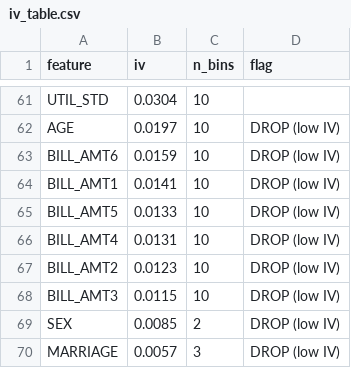
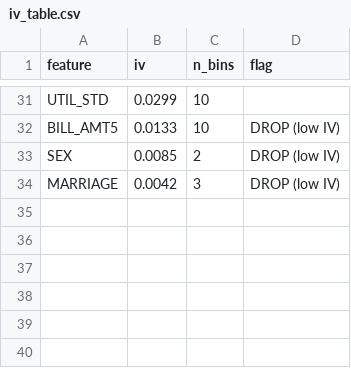
Before and after one commit to kohlimihir/Credit-Card-Default-Prediction, a CSV file: reports/iv_table.csv, drawn as a sheet; only a part is shown, gaps mark what is left out; removed rows and columns are numbered as before the commit, all else as after; the diff covers the shown part only; the diff names each change by its address in the sheet, - before the commit and + after, or states it on an @@ line.

```diff
--- a/reports/iv_table.csv
+++ b/reports/iv_table.csv
-B31 (iv): 0.0304
+B31 (iv): 0.0299
-row 62: AGE | 0.0197 | 10 | DROP (low IV)
-row 63: BILL_AMT6 | 0.0159 | 10 | DROP (low IV)
-row 64: BILL_AMT1 | 0.0141 | 10 | DROP (low IV)
-row 66: BILL_AMT4 | 0.0131 | 10 | DROP (low IV)
-row 67: BILL_AMT2 | 0.0123 | 10 | DROP (low IV)
-row 68: BILL_AMT3 | 0.0115 | 10 | DROP (low IV)
-B34 (iv): 0.0057
+B34 (iv): 0.0042
```
Also changed, not shown: 8 added rows, 38 removed rows and 27 edited cells elsewhere in this file, reports/bias_audit.csv, reports/gini_stability.csv, 27 other files.
